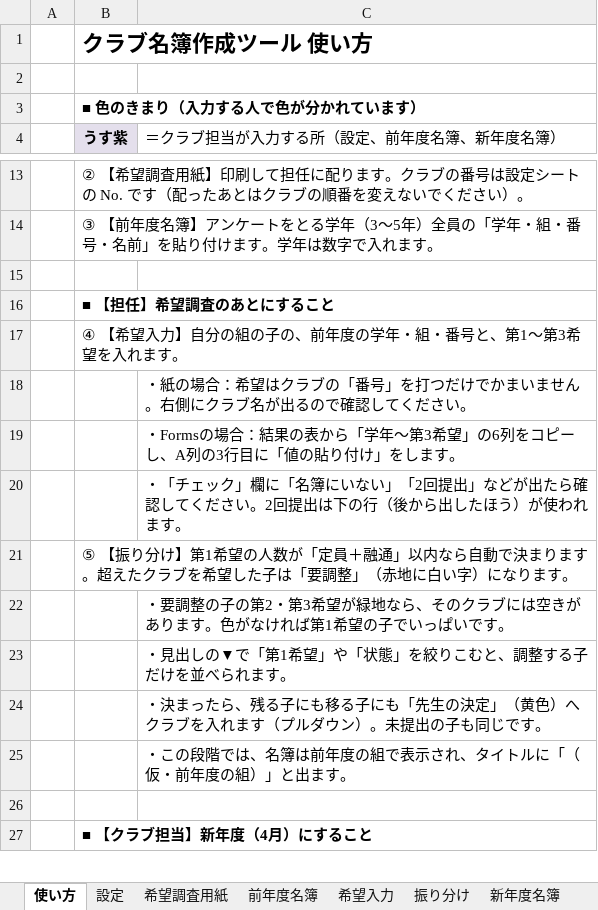
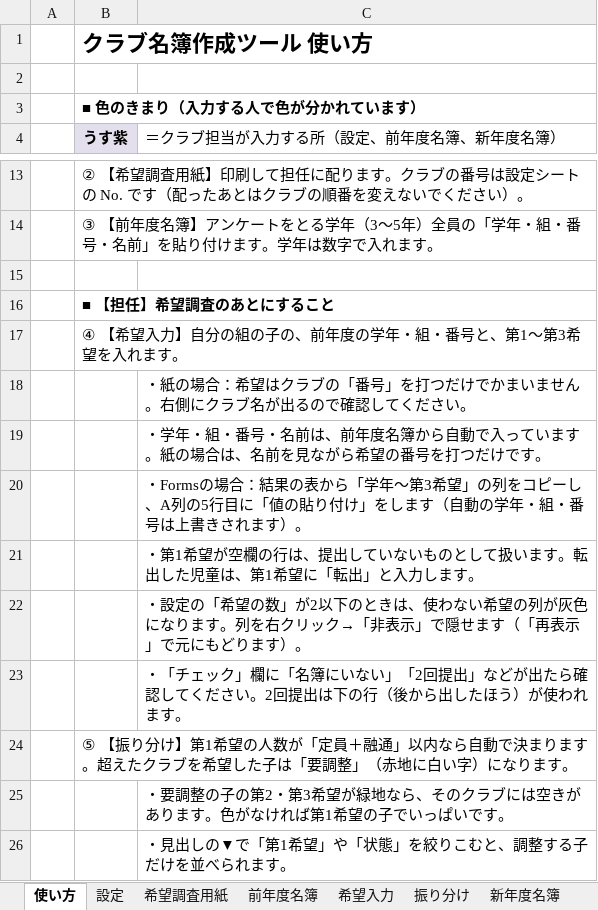
Before and after one commit to chumbasan-glitch/main, an Excel workbook: クラブ名簿/クラブ名簿作成ツール（白紙）.xlsx, sheet 使い方, drawn as a sheet; only a part is shown, gaps mark what is left out; the shorter side is filled out with more unchanged rows; values as stored, in another font and other column widths than the file's, no borders; the diff names each change by its address in the sheet, - before the commit and + after, or states it on an @@ line.

```diff
--- a/クラブ名簿/クラブ名簿作成ツール（白紙）.xlsx (sheet 使い方)
+++ b/クラブ名簿/クラブ名簿作成ツール（白紙）.xlsx (sheet 使い方)
-C19 (＝クラブ担当が入力する所（設定、前年度名簿、新年度名簿）): ・Formsの場合：結果の表から「学年〜第3希望」の6列をコピーし、A列の3行目に「値の貼り付け」をします。
+C19 (＝クラブ担当が入力する所（設定、前年度名簿、新年度名簿）): ・学年・組・番号・名前は、前年度名簿から自動で入っています。紙の場合は、名前を見ながら希望の番号を打つだけです。
+row 20:  |  | ・Formsの場合：結果の表から「学年〜第3希望」の列をコピーし、A列の5行目に「値の貼り付け」をします（自動の学年・組・番号は上書きされます）。
+row 21:  |  | ・第1希望が空欄の行は、提出していないものとして扱います。転出した児童は、第1希望に「転出」と入力します。
+row 22:  |  | ・設定の「希望の数」が2以下のときは、使わない希望の列が灰色になります。列を右クリック→「非表示」で隠せます（「再表示」で元にもどります）。
```
Also changed, not shown: sheet 希望入力, sheet 振り分け, sheet 6年クラス別, sheet 5年クラス別, sheet 4年クラス別, sheet 定員チェック, クラブ名簿/クラブ名簿作成ツール（テストデータ入り）.xlsx, 1 other file.
